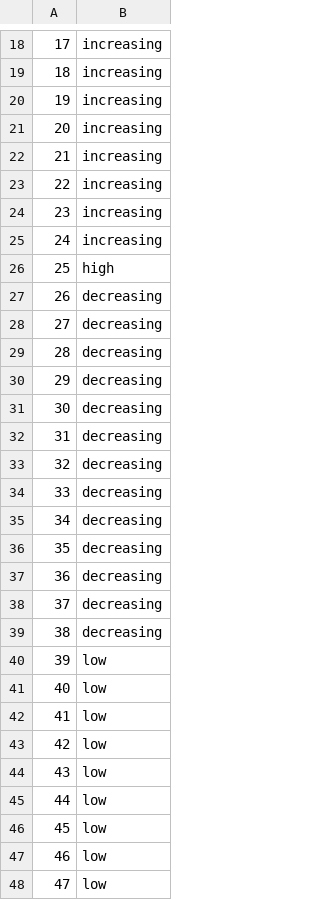
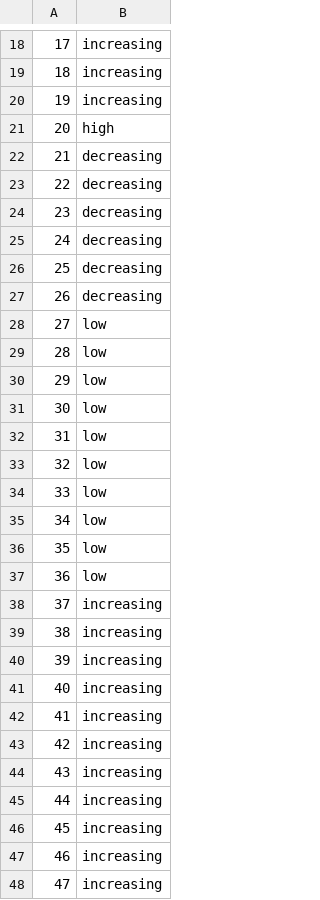
Before and after one commit to andrewpapale/Clock_v2, a CSV file: epoch-2534.csv, drawn as a sheet; only a part is shown, gaps mark what is left out; the diff covers the shown part only.

```diff
--- a/epoch-2534.csv
+++ b/epoch-2534.csv
@@ -20,29 +20,29 @@
 "19","increasing"
-"20","increasing"
-"21","increasing"
-"22","increasing"
-"23","increasing"
-"24","increasing"
-"25","high"
+"20","high"
+"21","decreasing"
+"22","decreasing"
+"23","decreasing"
+"24","decreasing"
+"25","decreasing"
 "26","decreasing"
-"27","decreasing"
-"28","decreasing"
-"29","decreasing"
-"30","decreasing"
-"31","decreasing"
-"32","decreasing"
-"33","decreasing"
-"34","decreasing"
-"35","decreasing"
-"36","decreasing"
-"37","decreasing"
-"38","decreasing"
-"39","low"
-"40","low"
-"41","low"
-"42","low"
-"43","low"
-"44","low"
-"45","low"
-"46","low"
-"47","low"
+"27","low"
+"28","low"
+"29","low"
+"30","low"
+"31","low"
+"32","low"
+"33","low"
+"34","low"
+"35","low"
+"36","low"
+"37","increasing"
+"38","increasing"
+"39","increasing"
+"40","increasing"
+"41","increasing"
+"42","increasing"
+"43","increasing"
+"44","increasing"
+"45","increasing"
+"46","increasing"
+"47","increasing"
```
Also changed, not shown: 158 edited cells elsewhere in this file, epoch-1464.csv, epoch-1752.csv, 40 other files.
